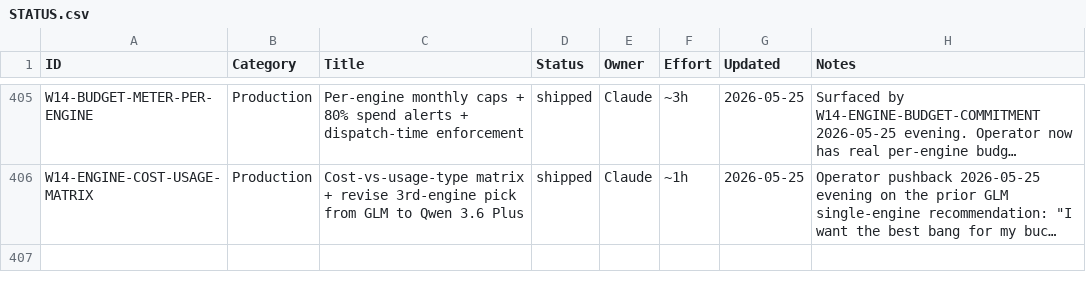
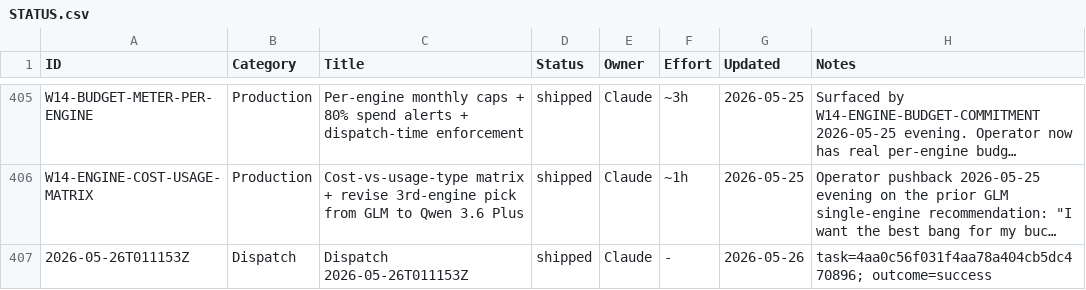
Before and after one commit to xaxiuegg/xaxiu-harness, a CSV file: coord/STATUS.csv, drawn as a sheet; only a part is shown, gaps mark what is left out; long unchanged cells end in …; the diff names each change by its address in the sheet, - before the commit and + after, or states it on an @@ line.

```diff
--- a/coord/STATUS.csv
+++ b/coord/STATUS.csv
+row 407: 2026-05-26T011153Z | Dispatch | Dispatch 2026-05-26T011153Z | shipped | Claude | - | 2026-05-26 | task=4aa0c56f031f4aa78a404cb5dc470896; outcome=success
```
Also changed, not shown: 1 other file.
